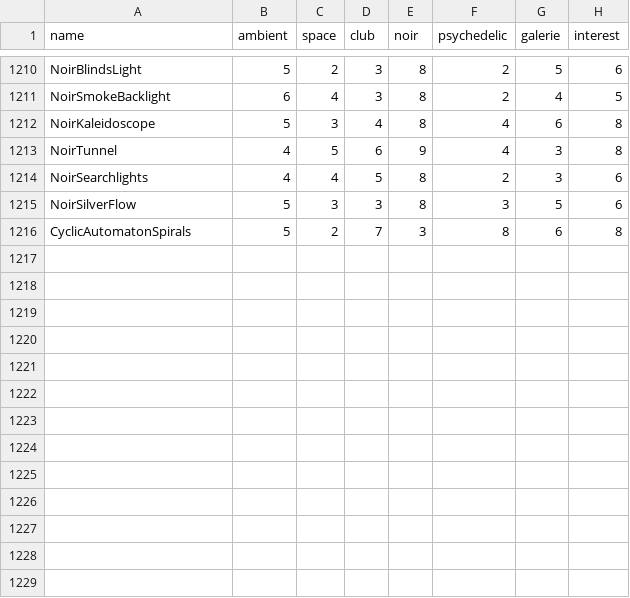
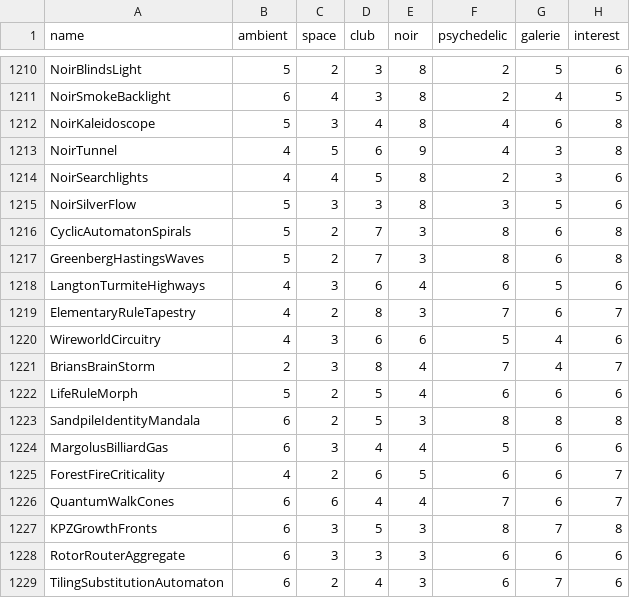
Before and after one commit to reneweller-coding/KaleidoscopeEnhanced, a TSV file: Tools/preset_fit.tsv, drawn as a sheet; only a part is shown, gaps mark what is left out.

```diff
--- a/Tools/preset_fit.tsv
+++ b/Tools/preset_fit.tsv
@@ -1216 +1216,14 @@ NoirSilverFlow	5	3	3	8	3	5	6
 CyclicAutomatonSpirals	5	2	7	3	8	6	8
+GreenbergHastingsWaves	5	2	7	3	8	6	8
+LangtonTurmiteHighways	4	3	6	4	6	5	6
+ElementaryRuleTapestry	4	2	8	3	7	6	7
+WireworldCircuitry	4	3	6	6	5	4	6
+BriansBrainStorm	2	3	8	4	7	4	7
+LifeRuleMorph	5	2	5	4	6	6	6
+SandpileIdentityMandala	6	2	5	3	8	8	8
+MargolusBilliardGas	6	3	4	4	5	6	6
+ForestFireCriticality	4	2	6	5	6	6	7
+QuantumWalkCones	6	6	4	4	7	6	7
+KPZGrowthFronts	6	3	5	3	8	7	8
+RotorRouterAggregate	6	3	3	3	6	6	6
+TilingSubstitutionAutomaton	6	2	4	3	6	7	6
```
Also changed, not shown: 43 other files.
